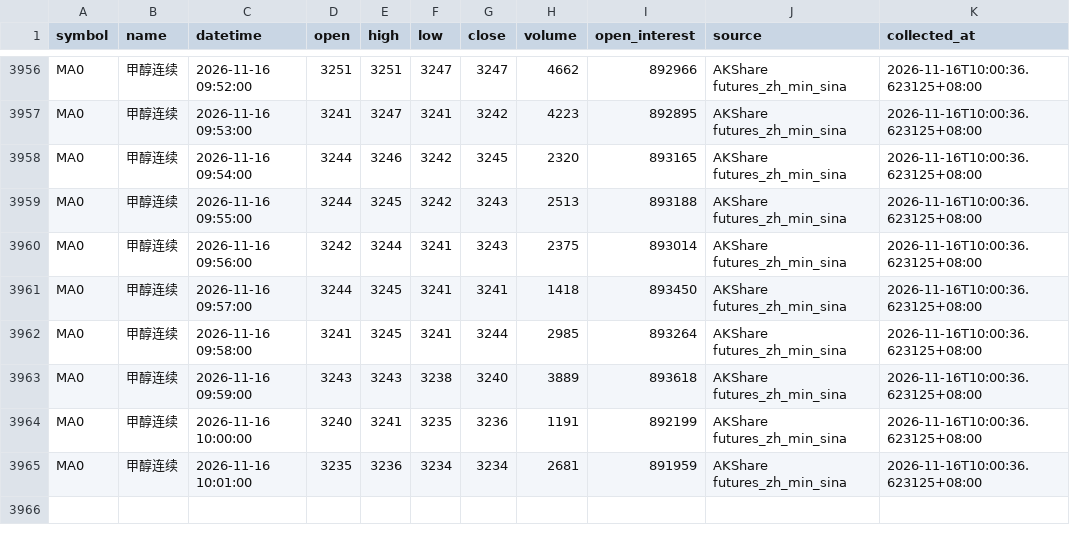
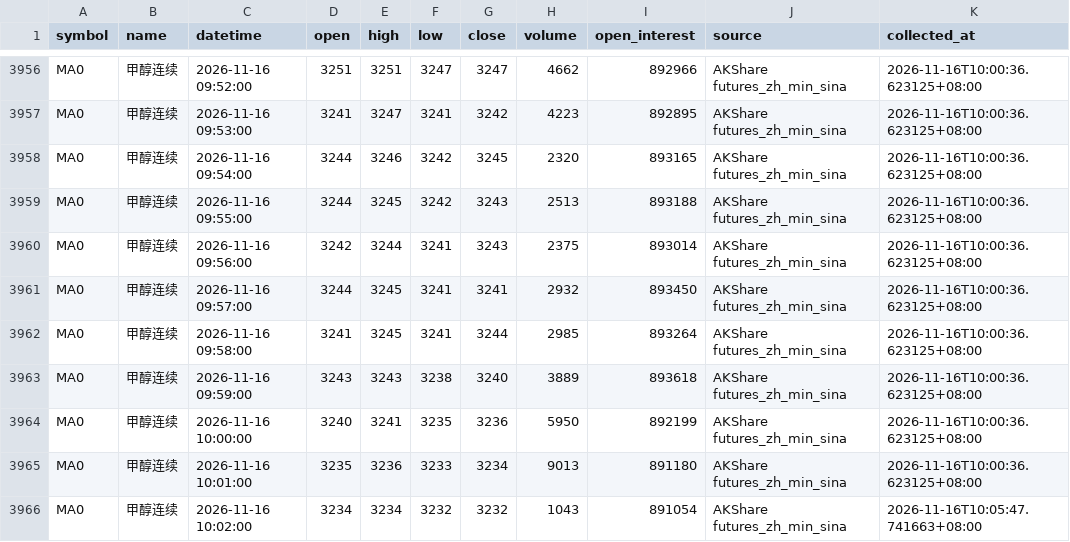
Before and after one commit to luckyjohnlucky/akshare-futures-data, a CSV file: output/MA0_minute_bars.csv, drawn as a sheet; only a part is shown, gaps mark what is left out.

```diff
--- a/output/MA0_minute_bars.csv
+++ b/output/MA0_minute_bars.csv
@@ -3960,6 +3960,7 @@ MA0,甲醇连续,2026-11-16 09:55:00,3244,3245,3242,3243,2513,893188,AKShare fut
 MA0,甲醇连续,2026-11-16 09:56:00,3242,3244,3241,3243,2375,893014,AKShare futures_zh_min_sina,2026-11-16T10:00:36.623125+08:00
-MA0,甲醇连续,2026-11-16 09:57:00,3244,3245,3241,3241,1418,893450,AKShare futures_zh_min_sina,2026-11-16T10:00:36.623125+08:00
+MA0,甲醇连续,2026-11-16 09:57:00,3244,3245,3241,3241,2932,893450,AKShare futures_zh_min_sina,2026-11-16T10:00:36.623125+08:00
 MA0,甲醇连续,2026-11-16 09:58:00,3241,3245,3241,3244,2985,893264,AKShare futures_zh_min_sina,2026-11-16T10:00:36.623125+08:00
 MA0,甲醇连续,2026-11-16 09:59:00,3243,3243,3238,3240,3889,893618,AKShare futures_zh_min_sina,2026-11-16T10:00:36.623125+08:00
-MA0,甲醇连续,2026-11-16 10:00:00,3240,3241,3235,3236,1191,892199,AKShare futures_zh_min_sina,2026-11-16T10:00:36.623125+08:00
-MA0,甲醇连续,2026-11-16 10:01:00,3235,3236,3234,3234,2681,891959,AKShare futures_zh_min_sina,2026-11-16T10:00:36.623125+08:00
+MA0,甲醇连续,2026-11-16 10:00:00,3240,3241,3235,3236,5950,892199,AKShare futures_zh_min_sina,2026-11-16T10:00:36.623125+08:00
+MA0,甲醇连续,2026-11-16 10:01:00,3235,3236,3233,3234,9013,891180,AKShare futures_zh_min_sina,2026-11-16T10:00:36.623125+08:00
+MA0,甲醇连续,2026-11-16 10:02:00,3234,3234,3232,3232,1043,891054,AKShare futures_zh_min_sina,2026-11-16T10:05:47.741663+08:00
```
Also changed, not shown: output/HC0_minute_bars.csv, output/RB0_minute_bars.csv, 1 other file.
